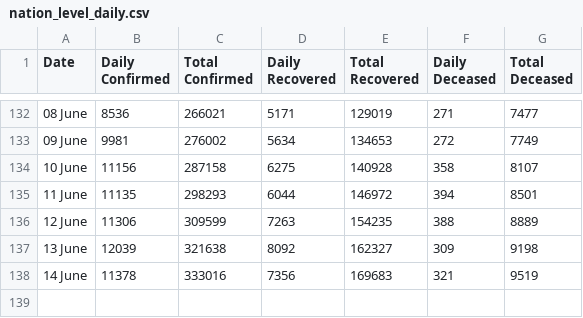
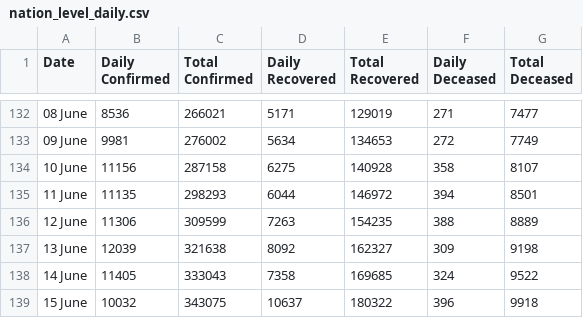
Before and after one commit to imdevskp/covid-19-india-data, a CSV file: nation_level_daily.csv, drawn as a sheet; only a part is shown, gaps mark what is left out.

```diff
--- a/nation_level_daily.csv
+++ b/nation_level_daily.csv
@@ -137,2 +137,3 @@ Date,Daily Confirmed,Total Confirmed,Daily Recovered,Total Recovered,Daily Decea
 13 June ,12039,321638,8092,162327,309,9198
-14 June ,11378,333016,7356,169683,321,9519
+14 June ,11405,333043,7358,169685,324,9522
+15 June ,10032,343075,10637,180322,396,9918
```
Also changed, not shown: complete.csv, district_level_latest.csv, 3 other files.
